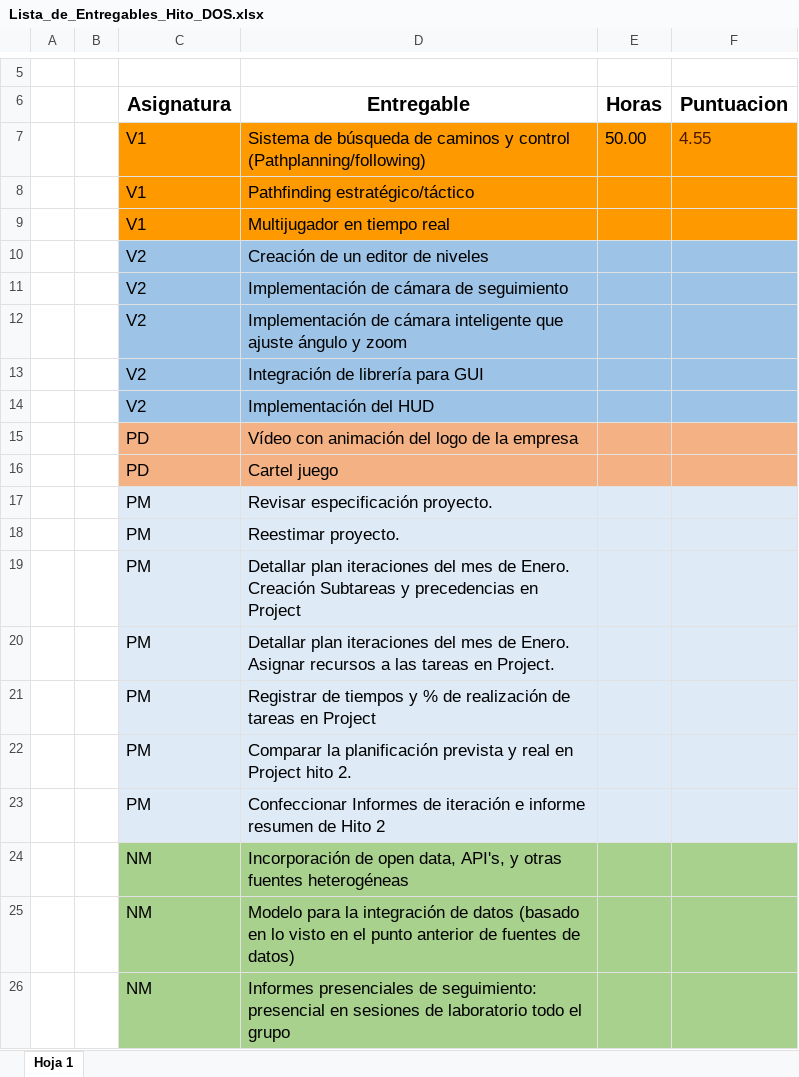
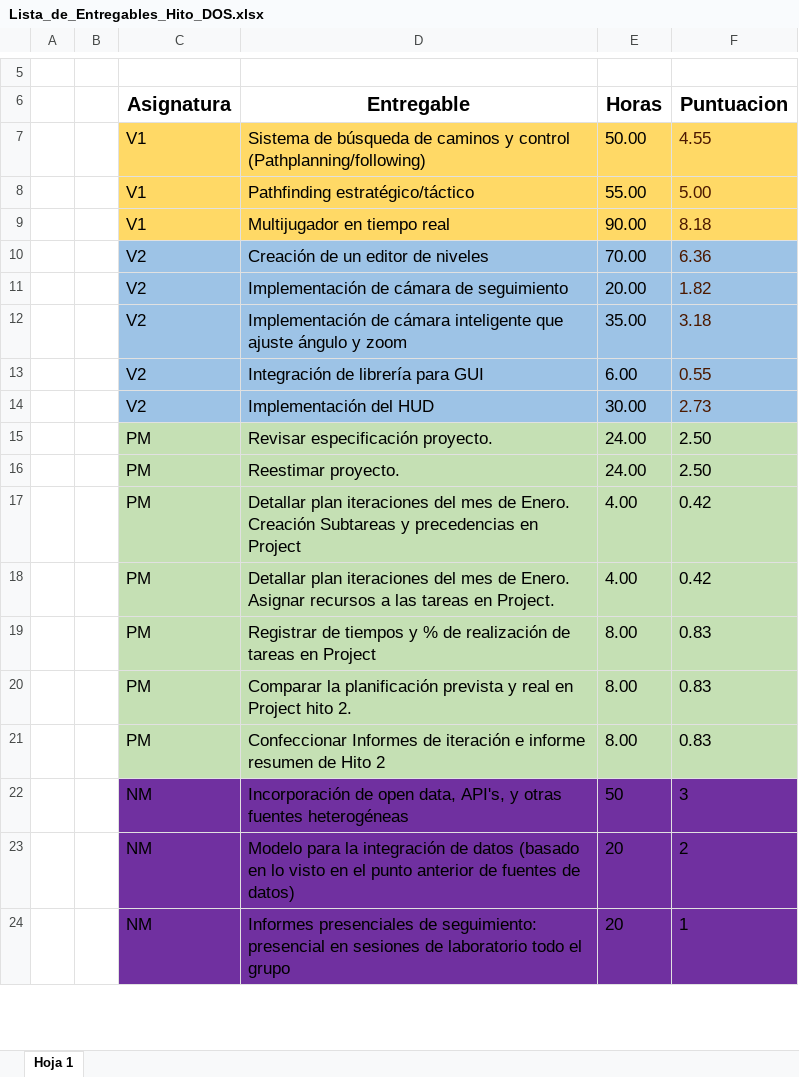
Before and after one commit to ABPMultimediaUA/Sack-3D, an Excel workbook: Documentacion/Lista_de_Entregables_Hito_DOS.xlsx, sheet Hoja 1, drawn as a sheet; only a part is shown, gaps mark what is left out; values as stored, in another font and other column widths than the file's, no borders; removed rows and columns are numbered as before the commit, all else as after; the diff covers the shown part only; the diff names each change by its address in the sheet, - before the commit and + after, or states it on an @@ line.

Commit message:
Lista Hito 2

```diff
--- a/Documentacion/Lista_de_Entregables_Hito_DOS.xlsx (sheet Hoja 1)
+++ b/Documentacion/Lista_de_Entregables_Hito_DOS.xlsx (sheet Hoja 1)
-C7:F9 fill: #FF9900
+C7:F9 fill: #FFD966
-E8 (Horas): (empty)
+E8 (Horas): 55.00
-F8 (Puntuacion): (empty)
+F8 (Puntuacion): 5.00
-E9 (Horas): (empty)
+E9 (Horas): 90.00
-F9 (Puntuacion): (empty)
+F9 (Puntuacion): 8.18
-E10 (Horas): (empty)
+E10 (Horas): 70.00
-F10 (Puntuacion): (empty)
+F10 (Puntuacion): 6.36
-E11 (Horas): (empty)
+E11 (Horas): 20.00
-F11 (Puntuacion): (empty)
+F11 (Puntuacion): 1.82
-E12 (Horas): (empty)
+E12 (Horas): 35.00
-F12 (Puntuacion): (empty)
+F12 (Puntuacion): 3.18
-E13 (Horas): (empty)
+E13 (Horas): 6.00
-F13 (Puntuacion): (empty)
+F13 (Puntuacion): 0.55
-E14 (Horas): (empty)
+E14 (Horas): 30.00
-F14 (Puntuacion): (empty)
+F14 (Puntuacion): 2.73
-row 15:  |  | PD | Vídeo con animación del logo de la empresa
-row 16:  |  | PD | Cartel juego
-C15:F21 fill: #DEEBF7
+C15:F21 fill: #C5E0B4
-E15:E16 (Horas): (empty)
+E15:E16 (Horas): 24.00
-F15:F16 (Puntuacion): (empty)
+F15:F16 (Puntuacion): 2.50
-E17:E18 (Horas): (empty)
+E17:E18 (Horas): 4.00
-F17:F18 (Puntuacion): (empty)
+F17:F18 (Puntuacion): 0.42
-E19:E21 (Horas): (empty)
+E19:E21 (Horas): 8.00
-F19:F21 (Puntuacion): (empty)
+F19:F21 (Puntuacion): 0.83
-C22:F24 fill: #A9D18E
+C22:F24 fill: #7030A0
-E22 (Horas): (empty)
+E22 (Horas): 50
-F22 (Puntuacion): (empty)
+F22 (Puntuacion): 3
-E23:E24 (Horas): (empty)
+E23:E24 (Horas): 20
-F23 (Puntuacion): (empty)
+F23 (Puntuacion): 2
-F24 (Puntuacion): (empty)
+F24 (Puntuacion): 1
```
Also changed, not shown: 6 edited cells and cell formats elsewhere in this sheet.
